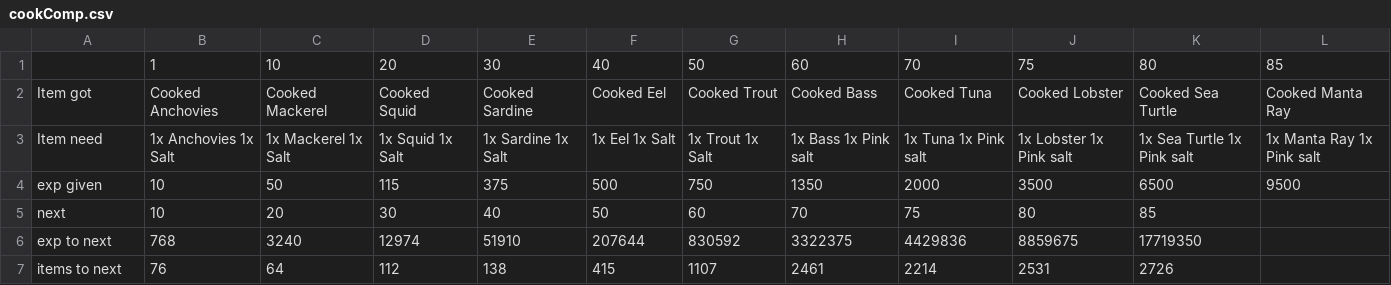
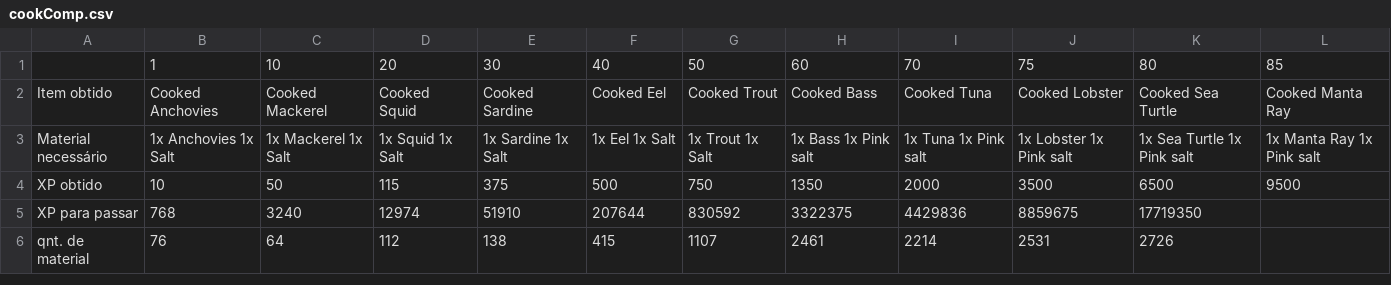
Before and after one commit to yoelgama/COAEXP, a CSV file: src/dataframes/levelingtables/cookComp.csv, drawn as a sheet.

```diff
--- a/src/dataframes/levelingtables/cookComp.csv
+++ b/src/dataframes/levelingtables/cookComp.csv
@@ -1,7 +1,6 @@
 ,1,10,20,30,40,50,60,70,75,80,85
-Item got,Cooked Anchovies,Cooked Mackerel,Cooked Squid,Cooked Sardine,Cooked Eel,Cooked Trout,Cooked Bass,Cooked Tuna,Cooked Lobster,Cooked Sea Turtle,Cooked Manta Ray
-Item need,1x Anchovies 1x Salt,1x Mackerel 1x Salt,1x Squid 1x Salt,1x Sardine 1x Salt,1x Eel 1x Salt,1x Trout 1x Salt,1x Bass 1x Pink salt,1x Tuna 1x Pink salt,1x Lobster 1x Pink salt,1x Sea Turtle 1x Pink salt,1x Manta Ray 1x Pink salt
-exp given,10,50,115,375,500,750,1350,2000,3500,6500,9500
-next,10,20,30,40,50,60,70,75,80,85,
-exp to next,768,3240,12974,51910,207644,830592,3322375,4429836,8859675,17719350,
-items to next,76,64,112,138,415,1107,2461,2214,2531,2726,
+Item obtido,Cooked Anchovies,Cooked Mackerel,Cooked Squid,Cooked Sardine,Cooked Eel,Cooked Trout,Cooked Bass,Cooked Tuna,Cooked Lobster,Cooked Sea Turtle,Cooked Manta Ray
+Material necessário,1x Anchovies 1x Salt,1x Mackerel 1x Salt,1x Squid 1x Salt,1x Sardine 1x Salt,1x Eel 1x Salt,1x Trout 1x Salt,1x Bass 1x Pink salt,1x Tuna 1x Pink salt,1x Lobster 1x Pink salt,1x Sea Turtle 1x Pink salt,1x Manta Ray 1x Pink salt
+XP obtido,10,50,115,375,500,750,1350,2000,3500,6500,9500
+XP para passar,768,3240,12974,51910,207644,830592,3322375,4429836,8859675,17719350,
+qnt. de material,76,64,112,138,415,1107,2461,2214,2531,2726,
```
Also changed, not shown: src/dataframes/levelingtables/craftComp.csv, src/dataframes/levelingtables/fishComp.csv, 2 other files.
